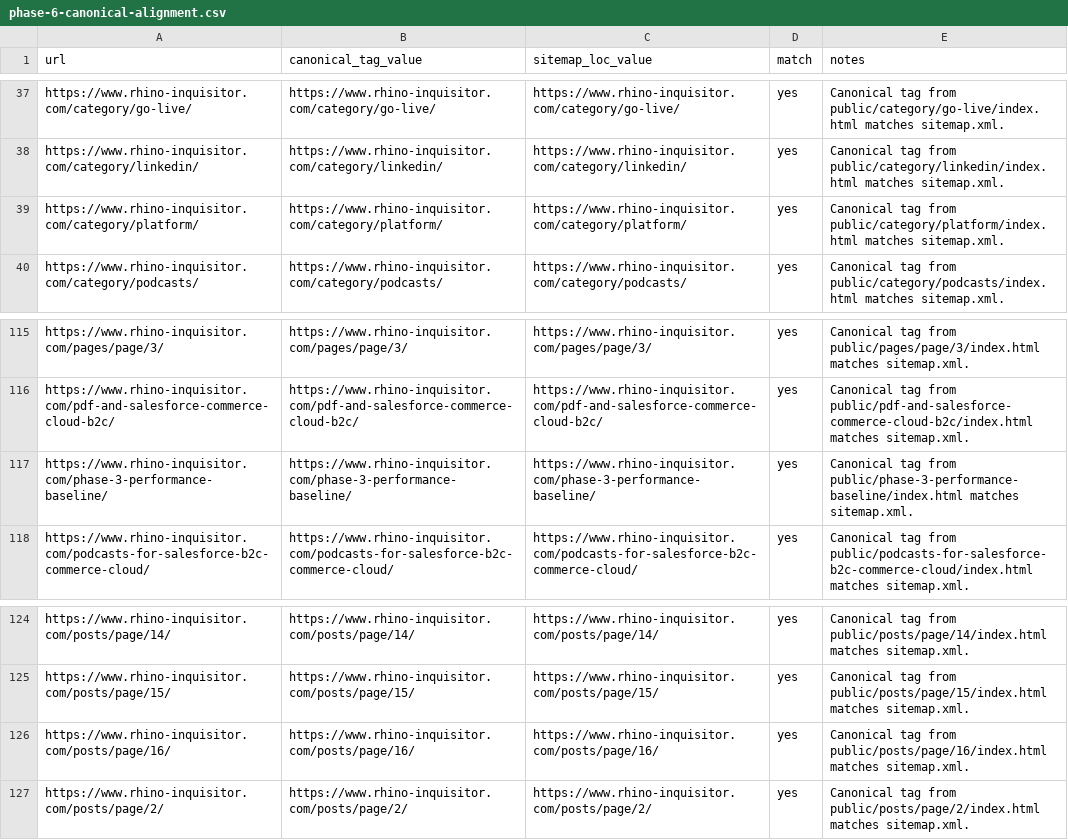
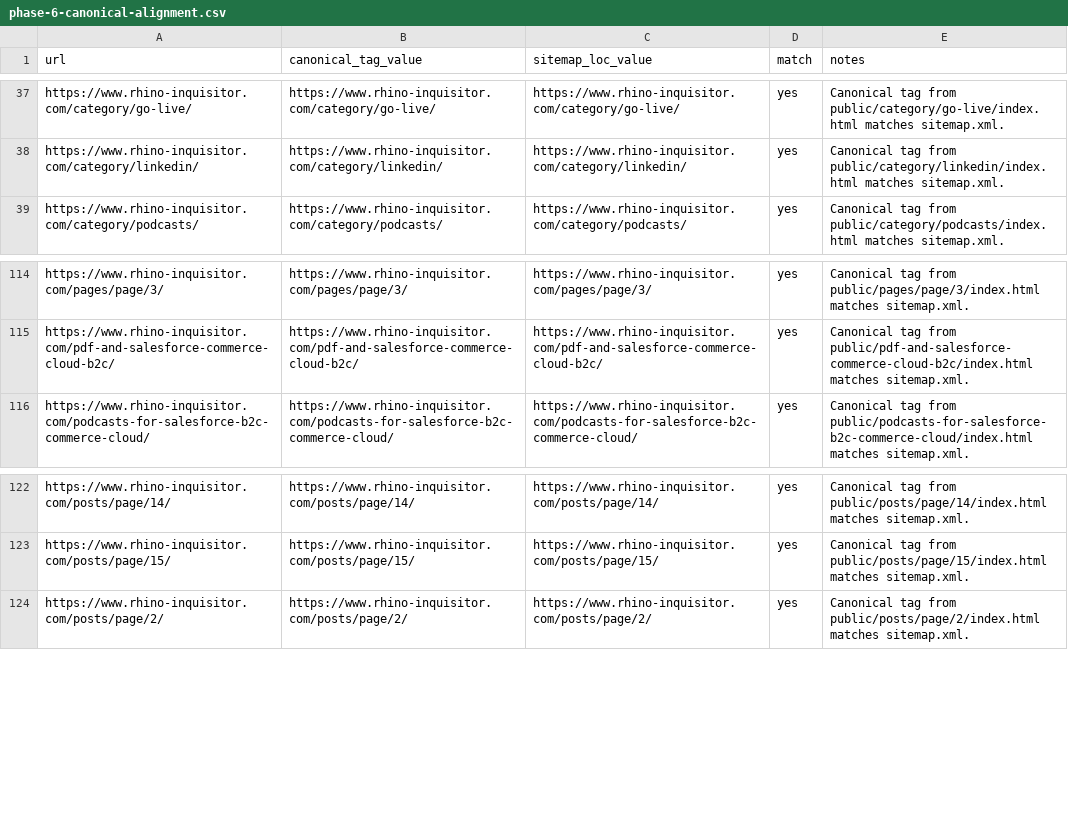
Before and after one commit to taurgis/rhino-inquisitor-com, a CSV file: migration/reports/phase-6-canonical-alignment.csv, drawn as a sheet; only a part is shown, gaps mark what is left out.

```diff
--- a/migration/reports/phase-6-canonical-alignment.csv
+++ b/migration/reports/phase-6-canonical-alignment.csv
@@ -38,3 +38,2 @@ https://www.rhino-inquisitor.com/category/go-live/,https://www.rhino-inquisitor.
 https://www.rhino-inquisitor.com/category/linkedin/,https://www.rhino-inquisitor.com/category/linkedin/,https://www.rhino-inquisitor.com/category/linkedin/,yes,Canonical tag from public/category/linkedin/index.html matches sitemap.xml.
-https://www.rhino-inquisitor.com/category/platform/,https://www.rhino-inquisitor.com/category/platform/,https://www.rhino-inquisitor.com/category/platform/,yes,Canonical tag from public/category/platform/index.html matches sitemap.xml.
 https://www.rhino-inquisitor.com/category/podcasts/,https://www.rhino-inquisitor.com/category/podcasts/,https://www.rhino-inquisitor.com/category/podcasts/,yes,Canonical tag from public/category/podcasts/index.html matches sitemap.xml.
@@ -116,3 +115,2 @@ https://www.rhino-inquisitor.com/pages/page/3/,https://www.rhino-inquisitor.com/
 https://www.rhino-inquisitor.com/pdf-and-salesforce-commerce-cloud-b2c/,https://www.rhino-inquisitor.com/pdf-and-salesforce-commerce-cloud-b2c/,https://www.rhino-inquisitor.com/pdf-and-salesforce-commerce-cloud-b2c/,yes,Canonical tag from public/pdf-and-salesforce-commerce-cloud-b2c/index.html matches sitemap.xml.
-https://www.rhino-inquisitor.com/phase-3-performance-baseline/,https://www.rhino-inquisitor.com/phase-3-performance-baseline/,https://www.rhino-inquisitor.com/phase-3-performance-baseline/,yes,Canonical tag from public/phase-3-performance-baseline/index.html matches sitemap.xml.
 https://www.rhino-inquisitor.com/podcasts-for-salesforce-b2c-commerce-cloud/,https://www.rhino-inquisitor.com/podcasts-for-salesforce-b2c-commerce-cloud/,https://www.rhino-inquisitor.com/podcasts-for-salesforce-b2c-commerce-cloud/,yes,Canonical tag from public/podcasts-for-salesforce-b2c-commerce-cloud/index.html matches sitemap.xml.
@@ -125,3 +123,2 @@ https://www.rhino-inquisitor.com/posts/page/14/,https://www.rhino-inquisitor.com
 https://www.rhino-inquisitor.com/posts/page/15/,https://www.rhino-inquisitor.com/posts/page/15/,https://www.rhino-inquisitor.com/posts/page/15/,yes,Canonical tag from public/posts/page/15/index.html matches sitemap.xml.
-https://www.rhino-inquisitor.com/posts/page/16/,https://www.rhino-inquisitor.com/posts/page/16/,https://www.rhino-inquisitor.com/posts/page/16/,yes,Canonical tag from public/posts/page/16/index.html matches sitemap.xml.
 https://www.rhino-inquisitor.com/posts/page/2/,https://www.rhino-inquisitor.com/posts/page/2/,https://www.rhino-inquisitor.com/posts/page/2/,yes,Canonical tag from public/posts/page/2/index.html matches sitemap.xml.
```
Also changed, not shown: migration/reports/phase-5-crawl-control-audit.csv, migration/reports/phase-5-sitemap-audit.csv, 4 other files.
